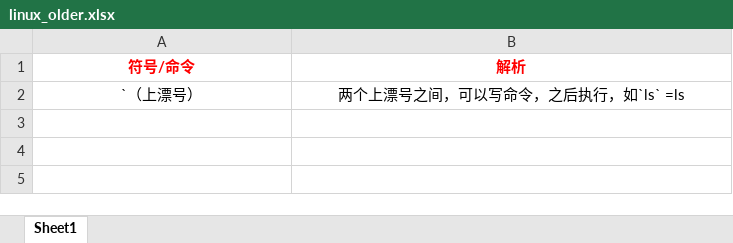
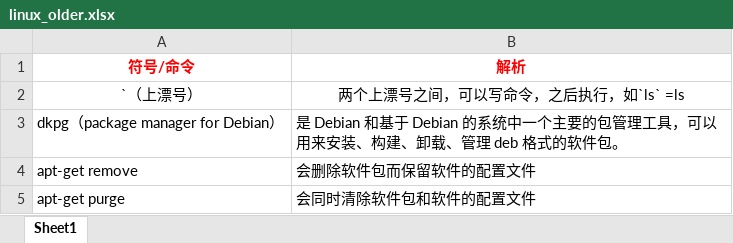
Before and after one commit to codedaotu/note_about_linux, an Excel workbook: linux_older.xlsx, sheet Sheet1, drawn as a sheet; values as stored, in another font and other column widths than the file's, no borders; the diff names each change by its address in the sheet, - before the commit and + after, or states it on an @@ line.

```diff
--- a/linux_older.xlsx (sheet Sheet1)
+++ b/linux_older.xlsx (sheet Sheet1)
+row 3: dkpg（package manager for Debian） | 是 Debian 和基于 Debian 的系统中一个主要的包管理工具，可以用来安装、构建、卸载、管理 deb 格式的软件包。
+row 4: apt-get remove | 会删除软件包而保留软件的配置文件
+row 5: apt-get purge | 会同时清除软件包和软件的配置文件
```
Also changed, not shown: 2 other files.
